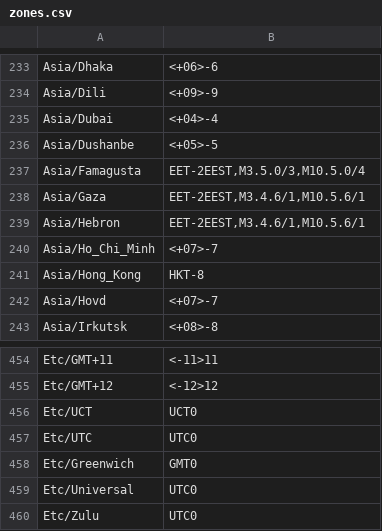
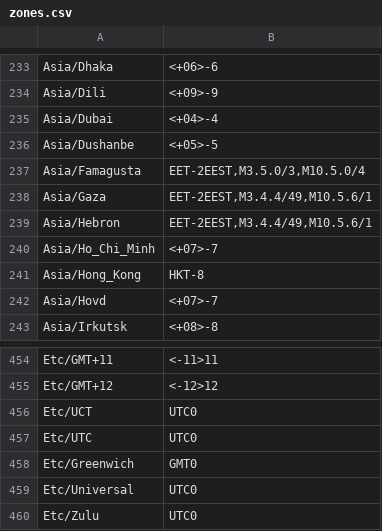
Before and after one commit to nayarsystems/posix_tz_db, a CSV file: zones.csv, drawn as a sheet; only a part is shown, gaps mark what is left out.

```diff
--- a/zones.csv
+++ b/zones.csv
@@ -237,4 +237,4 @@
 "Asia/Famagusta","EET-2EEST,M3.5.0/3,M10.5.0/4"
-"Asia/Gaza","EET-2EEST,M3.4.6/1,M10.5.6/1"
-"Asia/Hebron","EET-2EEST,M3.4.6/1,M10.5.6/1"
+"Asia/Gaza","EET-2EEST,M3.4.4/49,M10.5.6/1"
+"Asia/Hebron","EET-2EEST,M3.4.4/49,M10.5.6/1"
 "Asia/Ho_Chi_Minh","<+07>-7"
@@ -455,3 +455,3 @@
 "Etc/GMT+12","<-12>12"
-"Etc/UCT","UCT0"
+"Etc/UCT","UTC0"
 "Etc/UTC","UTC0"
```
Also changed, not shown: 1 other file.
